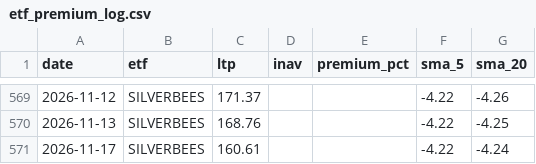
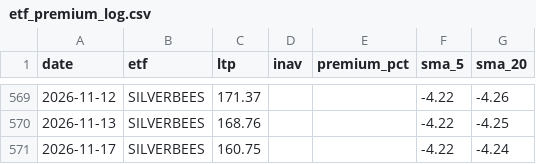
Before and after one commit to Venkat-Krishna-A/Stock-tracker, a CSV file: etf_premium_log.csv, drawn as a sheet; only a part is shown, gaps mark what is left out; the diff covers the shown part only.

```diff
--- a/etf_premium_log.csv
+++ b/etf_premium_log.csv
@@ -570,2 +570,2 @@ date,etf,ltp,inav,premium_pct,sma_5,sma_20
 2026-11-13,SILVERBEES,168.76,,,-4.22,-4.25
-2026-11-17,SILVERBEES,160.61,,,-4.22,-4.24
+2026-11-17,SILVERBEES,160.75,,,-4.22,-4.24
```
Also changed, not shown: 1 added row, 1 removed row and 8 edited cells elsewhere in this file, 1 other file.
